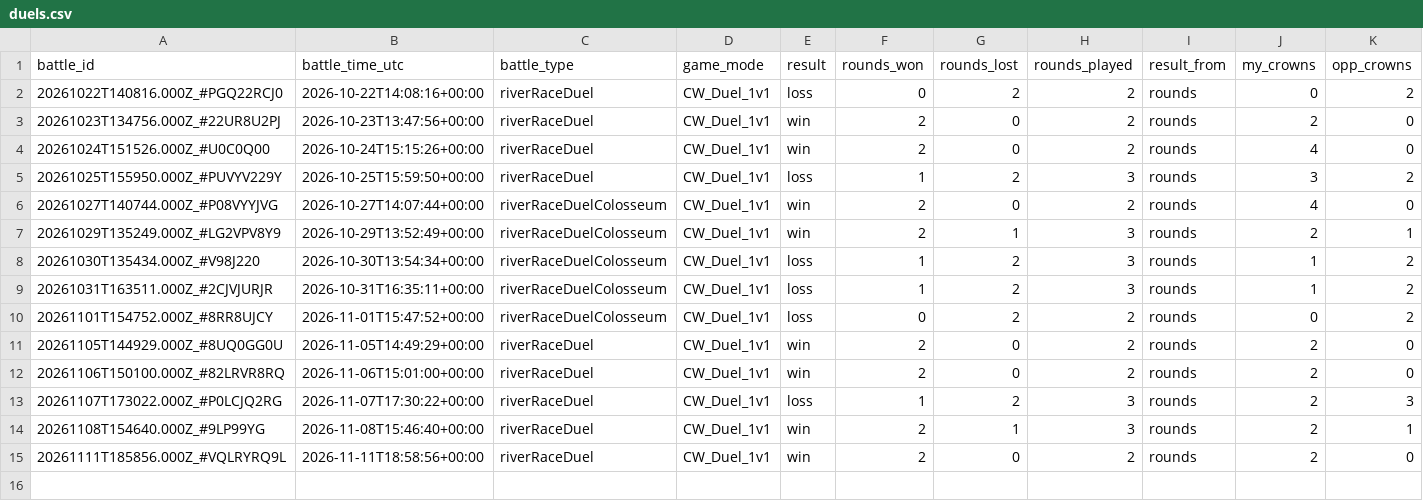
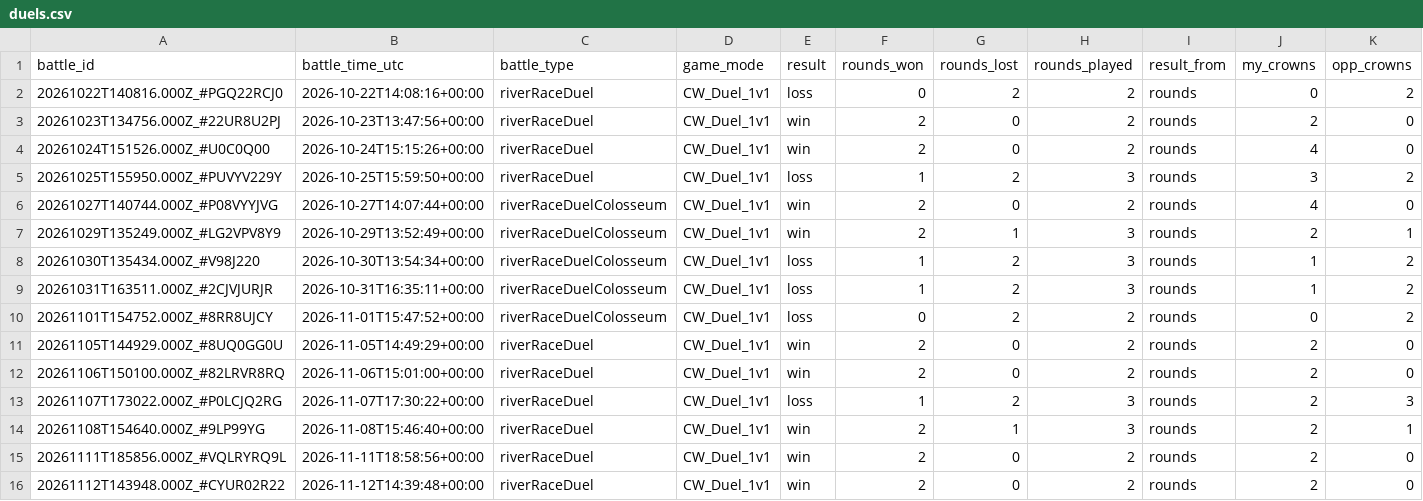
Before and after one commit to ecomte/royale-report, a CSV file: data/ryan/duels.csv, drawn as a sheet; only a part is shown; rows hold the shown columns only; the diff names each change by its address in the sheet, - before the commit and + after, or states it on an @@ line.

```diff
--- a/data/ryan/duels.csv
+++ b/data/ryan/duels.csv
+row 16: 20261112T143948.000Z_#CYUR02R22 | 2026-11-12T14:39:48+00:00 | riverRaceDuel | CW_Duel_1v1 | win | 2 | 0 | 2 | rounds | 2 | 0
```
Also changed, not shown: data/me/battles.csv, data/ryan/battles.csv, 7 other files.
